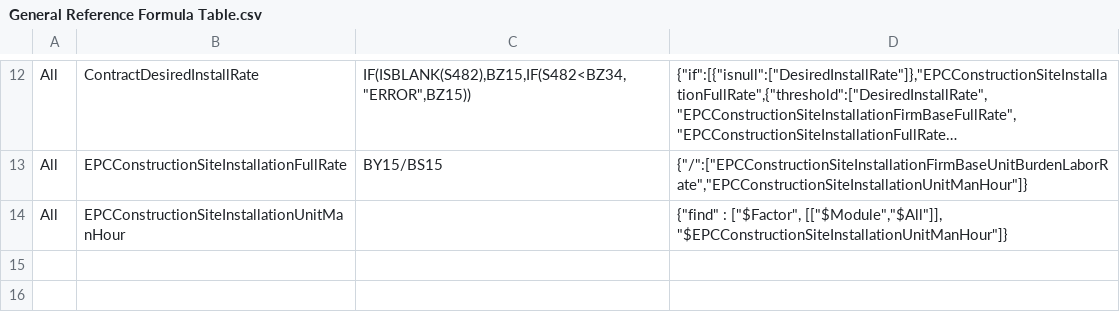
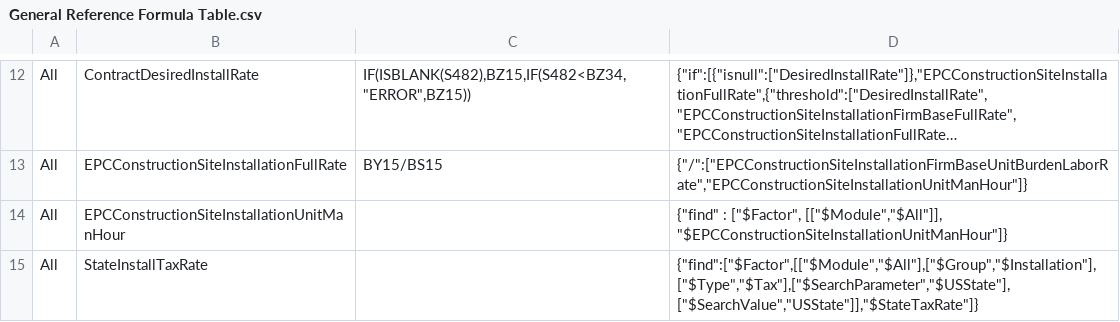
Before and after one commit to soltechinc/powersecure-estimator-services, a CSV file: PowerSecure.Estimator.Services.UnitTest/Resources/General Reference Formula Table.csv, drawn as a sheet; only a part is shown, gaps mark what is left out; long unchanged cells end in ….

```diff
--- a/PowerSecure.Estimator.Services.UnitTest/Resources/General Reference Formula Table.csv
+++ b/PowerSecure.Estimator.Services.UnitTest/Resources/General Reference Formula Table.csv
@@ -14 +14,2 @@ All,EPCConstructionSiteInstallationFullRate,BY15/BS15,"{""/"":[""EPCConstruction
 All,EPCConstructionSiteInstallationUnitManHour,,"{""find"" : [""$Factor"", [[""$Module"",""$All""]], ""$EPCConstructionSiteInstallationUnitManHour""]}"
+All,StateInstallTaxRate,,"{""find"":[""$Factor"",[[""$Module"",""$All""],[""$Group"",""$Installation""],[""$Type"",""$Tax""],[""$SearchParameter"",""$USState""],[""$SearchValue"",""USState""]],""$StateTaxRate""]}"
```
Also changed, not shown: 22 other files.
